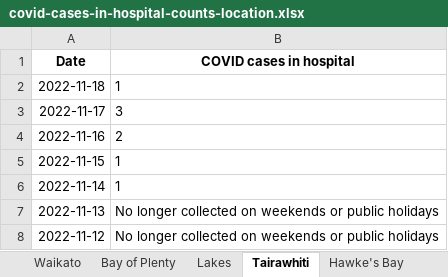
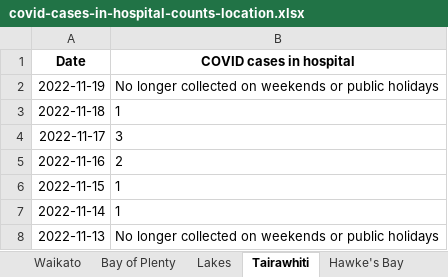
Before and after one commit to minhealthnz/nz-covid-data, an Excel workbook: cases/covid-cases-in-hospital-counts-location.xlsx, sheet Tairawhiti, drawn as a sheet; only a part is shown; the shorter side is filled out with more unchanged rows; values as stored, in another font and other column widths than the file's, no borders; the diff names each change by its address in the sheet, - before the commit and + after, or states it on an @@ line.

```diff
--- a/cases/covid-cases-in-hospital-counts-location.xlsx (sheet Tairawhiti)
+++ b/cases/covid-cases-in-hospital-counts-location.xlsx (sheet Tairawhiti)
+row 2: 2022-11-19 | No longer collected on weekends or public holidays
```
Also changed, not shown: sheet All districts, sheet West Coast only, sheet Wairarapa, sheet Whanganui, sheet South Canterbury, sheet Lakes, 17 more sheets, cases/covid-cases-counts-location.xlsx, 4 other files.
